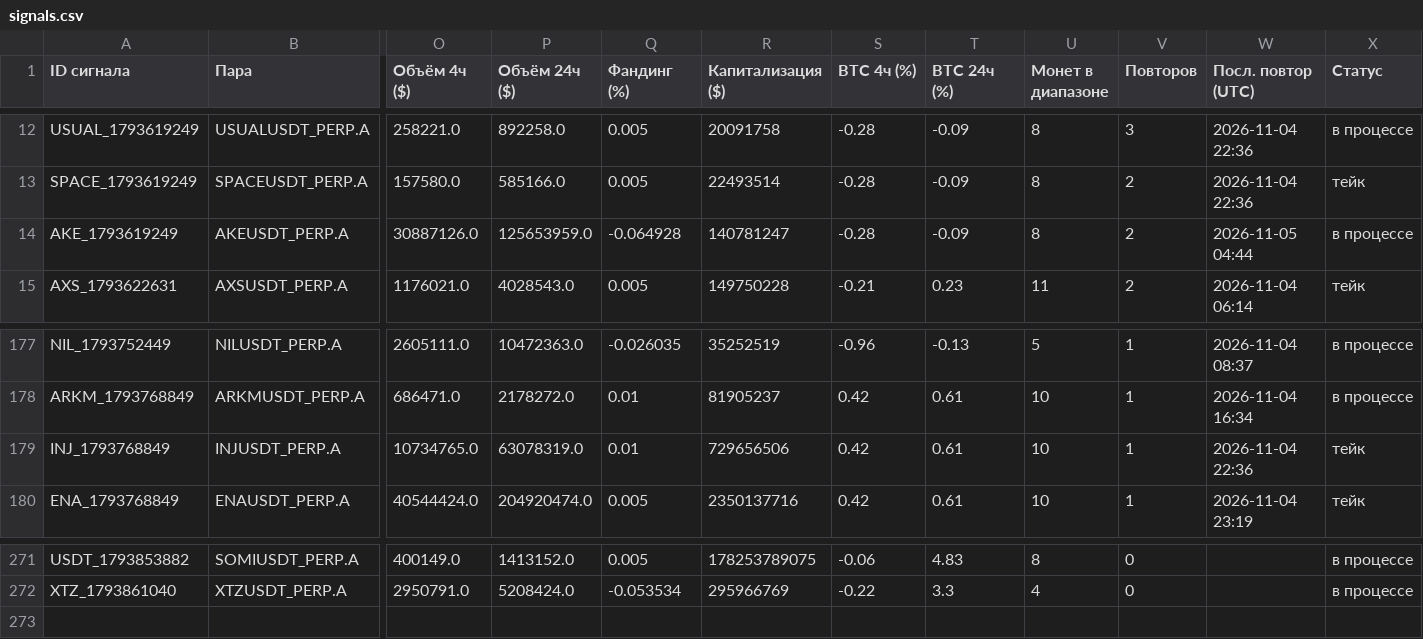
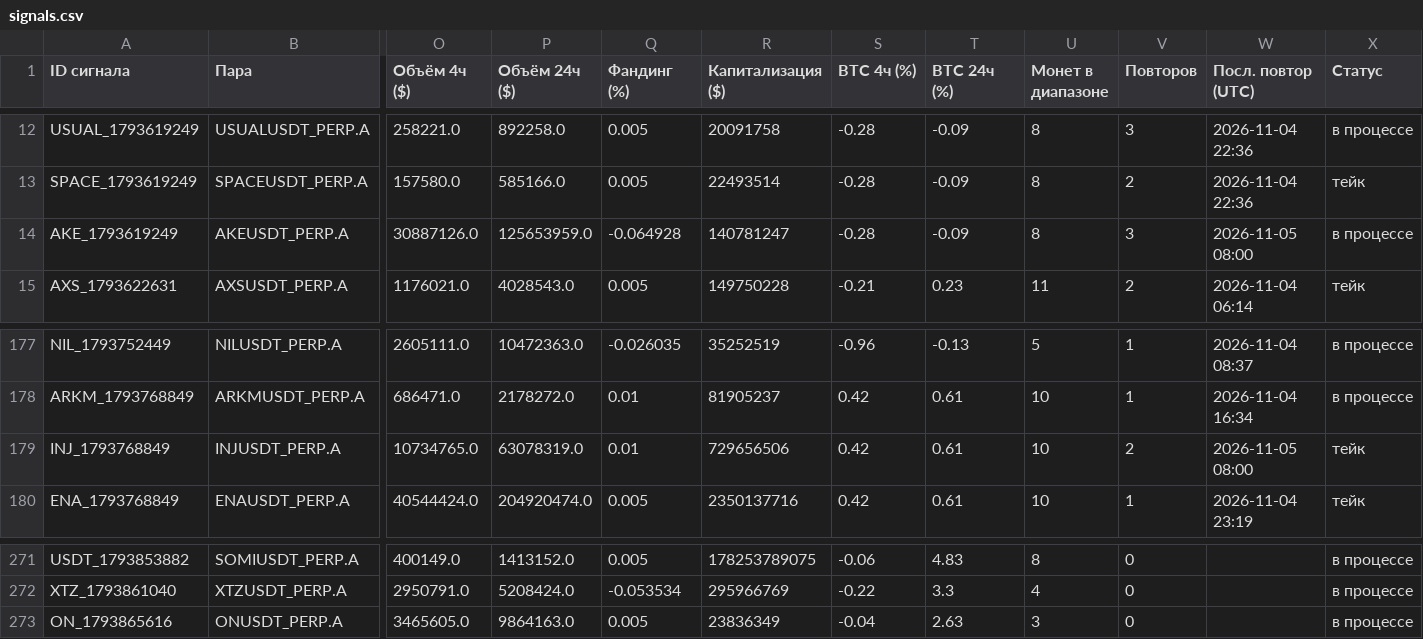
Before and after one commit to HelaPataki/crypto-bot, a CSV file: signals.csv, drawn as a sheet; only a part is shown, gaps mark what is left out; rows hold the shown columns only; the diff names each change by its address in the sheet, - before the commit and + after, or states it on an @@ line.

```diff
--- a/signals.csv
+++ b/signals.csv
-V14 (Повторов): 2
+V14 (Повторов): 3
-W14 (Посл. повтор (UTC)): 2026-11-05 04:44
+W14 (Посл. повтор (UTC)): 2026-11-05 08:00
-V179 (Повторов): 1
+V179 (Повторов): 2
-W179 (Посл. повтор (UTC)): 2026-11-04 22:36
+W179 (Посл. повтор (UTC)): 2026-11-05 08:00
+row 273: ON_1793865616 | ONUSDT_PERP.A | 3465605.0 | 9864163.0 | 0.005 | 23836349 | -0.04 | 2.63 | 3 | 0 |  | в процессе
```
Also changed, not shown: repeats.csv, 1 other file.
